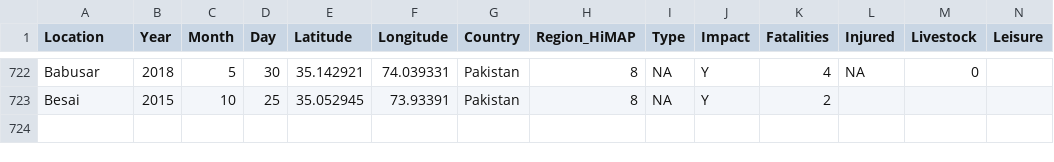
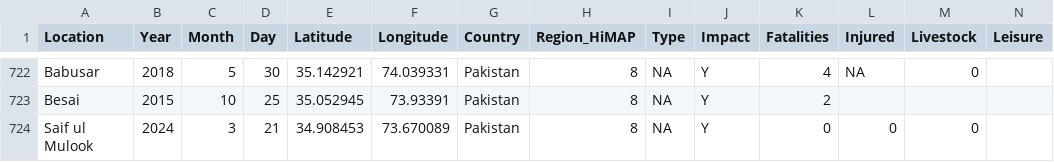
Before and after one commit to fidelsteiner/HiAVAL, a CSV file: HiAVALDB.csv, drawn as a sheet; only a part is shown, gaps mark what is left out; rows hold the shown columns only; the diff names each change by its address in the sheet, - before the commit and + after, or states it on an @@ line.

Commit message:
updated 2024 snow avalanche Naran

```diff
--- a/HiAVALDB.csv
+++ b/HiAVALDB.csv
+row 724: Saif ul Mulook | 2024 | 3 | 21 | 34.908453 | 73.670089 | Pakistan | 8 | NA | Y | 0 | 0 | 0
```
